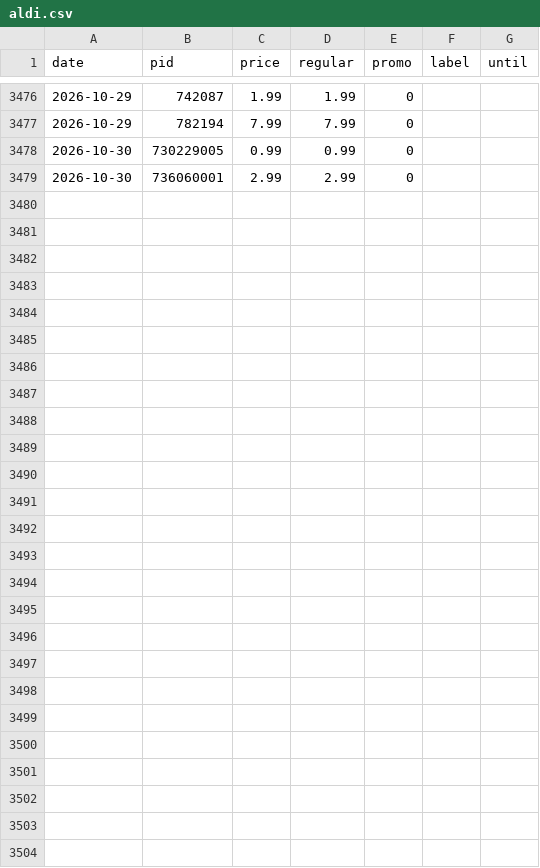
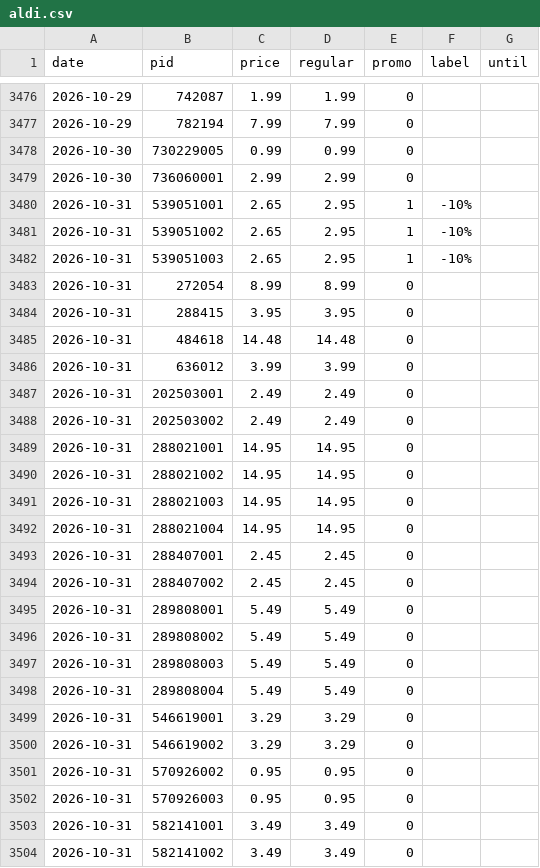
Before and after one commit to komiting/lausanneCatalogs, a CSV file: data/prices/aldi.csv, drawn as a sheet; only a part is shown, gaps mark what is left out.

```diff
--- a/data/prices/aldi.csv
+++ b/data/prices/aldi.csv
@@ -3479 +3479,26 @@ date,pid,price,regular,promo,label,until
 2026-10-30,736060001,2.99,2.99,0,,
+2026-10-31,539051001,2.65,2.95,1,-10%,
+2026-10-31,539051002,2.65,2.95,1,-10%,
+2026-10-31,539051003,2.65,2.95,1,-10%,
+2026-10-31,272054,8.99,8.99,0,,
+2026-10-31,288415,3.95,3.95,0,,
+2026-10-31,484618,14.48,14.48,0,,
+2026-10-31,636012,3.99,3.99,0,,
+2026-10-31,202503001,2.49,2.49,0,,
+2026-10-31,202503002,2.49,2.49,0,,
+2026-10-31,288021001,14.95,14.95,0,,
+2026-10-31,288021002,14.95,14.95,0,,
+2026-10-31,288021003,14.95,14.95,0,,
+2026-10-31,288021004,14.95,14.95,0,,
+2026-10-31,288407001,2.45,2.45,0,,
+2026-10-31,288407002,2.45,2.45,0,,
+2026-10-31,289808001,5.49,5.49,0,,
+2026-10-31,289808002,5.49,5.49,0,,
+2026-10-31,289808003,5.49,5.49,0,,
+2026-10-31,289808004,5.49,5.49,0,,
+2026-10-31,546619001,3.29,3.29,0,,
+2026-10-31,546619002,3.29,3.29,0,,
+2026-10-31,570926002,0.95,0.95,0,,
+2026-10-31,570926003,0.95,0.95,0,,
+2026-10-31,582141001,3.49,3.49,0,,
+2026-10-31,582141002,3.49,3.49,0,,
```
Also changed, not shown: data/prices/aligro.csv, data/prices/coop.csv, 13 other files.
